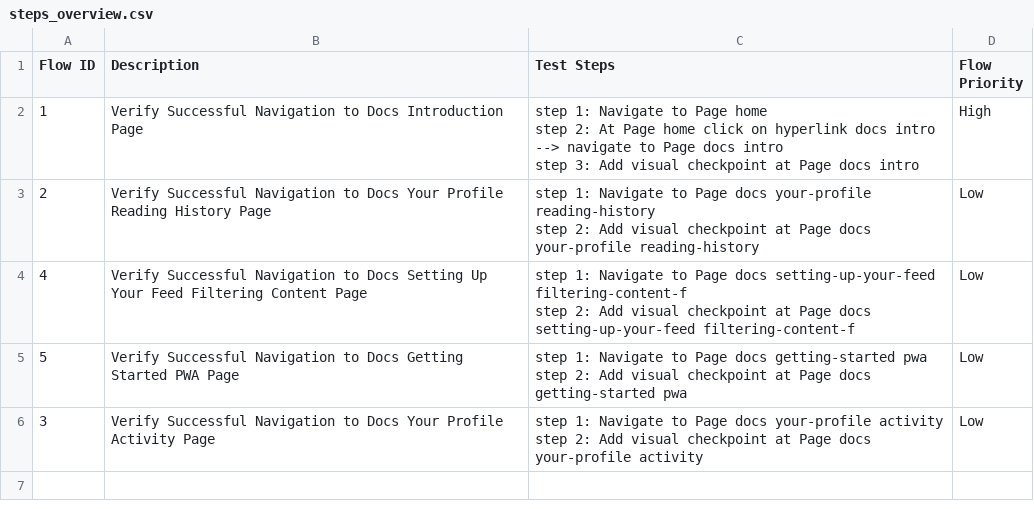
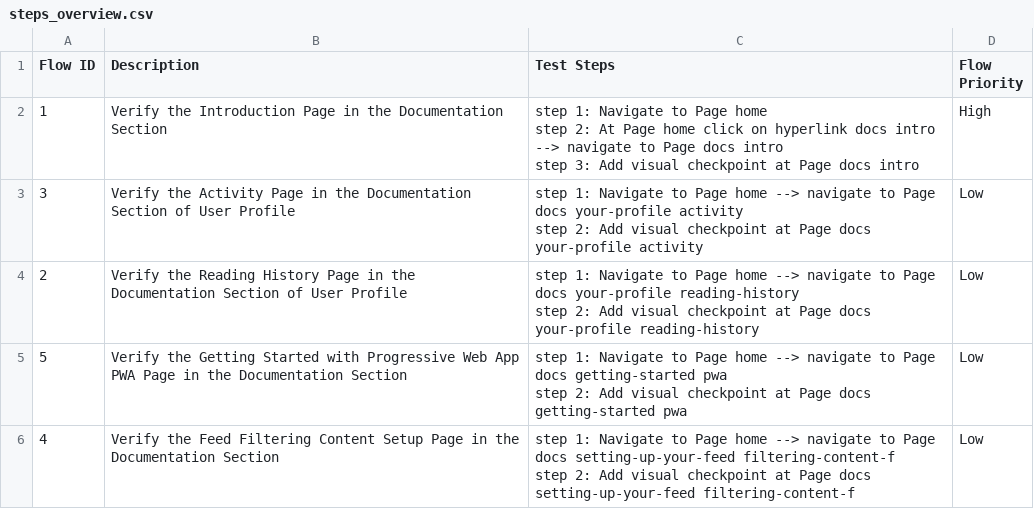
Before and after one commit to locthn/stag-edit-env, a CSV file: Test Steps/steps_overview.csv, drawn as a sheet.

```diff
--- a/Test Steps/steps_overview.csv
+++ b/Test Steps/steps_overview.csv
@@ -1,12 +1,12 @@
 Flow ID,Description,Test Steps,Flow Priority
-1,Verify Successful Navigation to Docs Introduction Page,"step 1: Navigate to Page home
-step 2: At Page home click on hyperlink docs intro --> navigate to Page docs intro
-step 3: Add visual checkpoint at Page docs intro",High
-2,Verify Successful Navigation to Docs Your Profile Reading History Page,"step 1: Navigate to Page docs your-profile reading-history
-step 2: Add visual checkpoint at Page docs your-profile reading-history",Low
-4,Verify Successful Navigation to Docs Setting Up Your Feed Filtering Content Page,"step 1: Navigate to Page docs setting-up-your-feed filtering-content-f
-step 2: Add visual checkpoint at Page docs setting-up-your-feed filtering-content-f",Low
-5,Verify Successful Navigation to Docs Getting Started PWA Page,"step 1: Navigate to Page docs getting-started pwa
-step 2: Add visual checkpoint at Page docs getting-started pwa",Low
-3,Verify Successful Navigation to Docs Your Profile Activity Page,"step 1: Navigate to Page docs your-profile activity
-step 2: Add visual checkpoint at Page docs your-profile activity",Low
+1,Verify the Introduction Page in the Documentation Section,"step 1: Navigate to Page home
+step 2: At Page home click on hyperlink docs intro --> navigate to Page docs intro
+step 3: Add visual checkpoint at Page docs intro",High
+3,Verify the Activity Page in the Documentation Section of User Profile,"step 1: Navigate to Page home --> navigate to Page docs your-profile activity
+step 2: Add visual checkpoint at Page docs your-profile activity",Low
+2,Verify the Reading History Page in the Documentation Section of User Profile,"step 1: Navigate to Page home --> navigate to Page docs your-profile reading-history
+step 2: Add visual checkpoint at Page docs your-profile reading-history",Low
+5,Verify the Getting Started with Progressive Web App PWA Page in the Documentation Section,"step 1: Navigate to Page home --> navigate to Page docs getting-started pwa
+step 2: Add visual checkpoint at Page docs getting-started pwa",Low
+4,Verify the Feed Filtering Content Setup Page in the Documentation Section,"step 1: Navigate to Page home --> navigate to Page docs setting-up-your-feed filtering-content-f
+step 2: Add visual checkpoint at Page docs setting-up-your-feed filtering-content-f",Low
```
Also changed, not shown: 18 other files.
